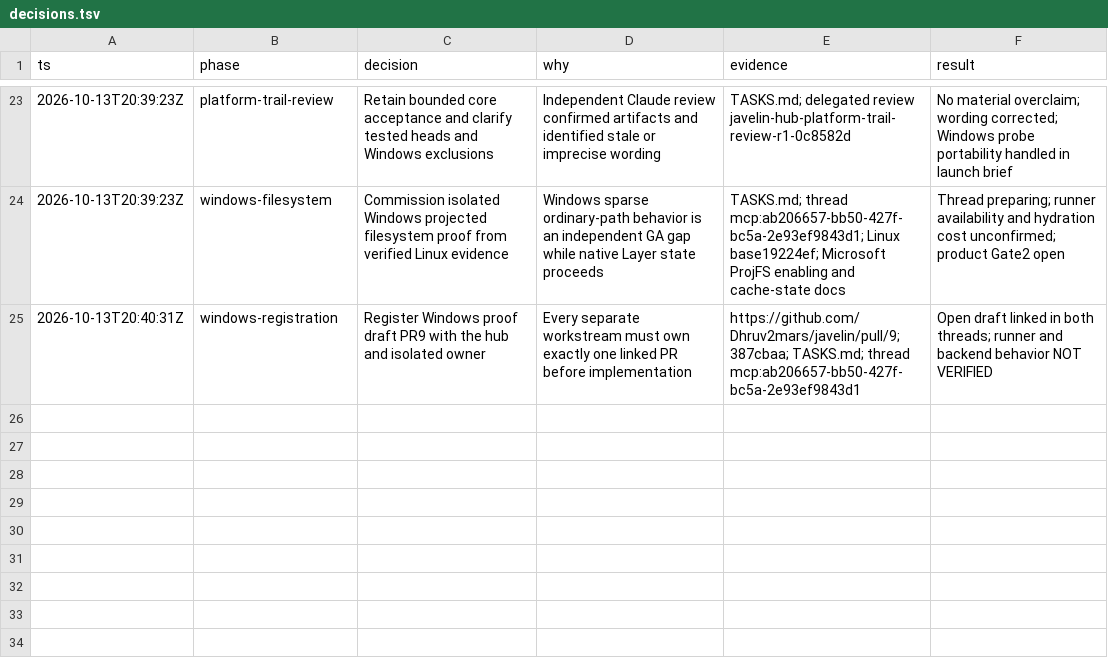
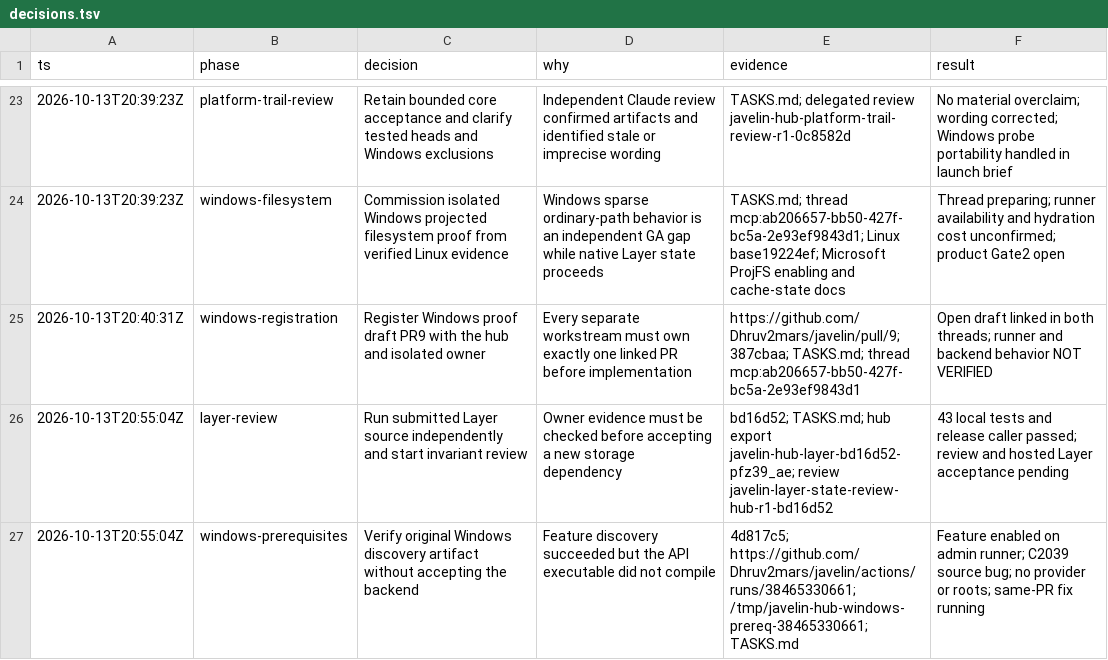
Before and after one commit to Dhruv2mars/javelin, a TSV file: decisions.tsv, drawn as a sheet; only a part is shown, gaps mark what is left out; the diff names each change by its address in the sheet, - before the commit and + after, or states it on an @@ line.

Commit message:
chore: record Layer verification and Windows prerequisite evidence

```diff
--- a/decisions.tsv
+++ b/decisions.tsv
+row 26: 2026-10-13T20:55:04Z | layer-review | Run submitted Layer source independently and start invariant review | Owner evidence must be checked before accepting a new storage dependency | bd16d52; TASKS.md; hub export javelin-hub-layer-bd16d52-pfz39_ae; review javelin-layer-state-review-hub-r1-bd16d52 | 43 local tests and release caller passed; review and hosted Layer acceptance pending
+row 27: 2026-10-13T20:55:04Z | windows-prerequisites | Verify original Windows discovery artifact without accepting the backend | Feature discovery succeeded but the API executable did not compile | 4d817c5; https://github.com/Dhruv2mars/javelin/actions/runs/38465330661; /tmp/javelin-hub-windows-prereq-38465330661; TASKS.md | Feature enabled on admin runner; C2039 source bug; no provider or roots; same-PR fix running
```
Also changed, not shown: 1 other file.
